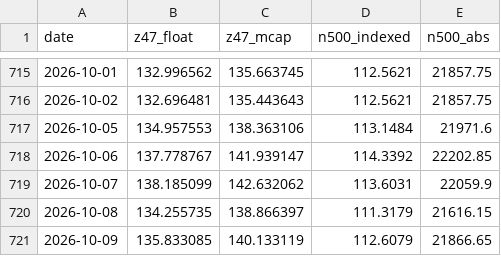
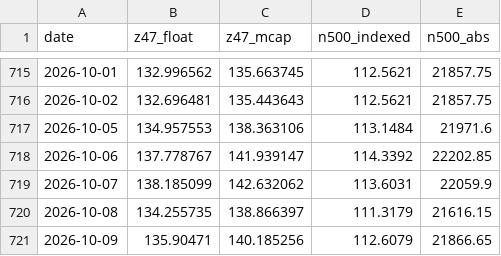
Before and after one commit to EverythingDesign/z47-index-feed, a CSV file: z47_history.csv, drawn as a sheet; only a part is shown, gaps mark what is left out.

```diff
--- a/z47_history.csv
+++ b/z47_history.csv
@@ -720,2 +720,2 @@ date,z47_float,z47_mcap,n500_indexed,n500_abs
 2026-10-08,134.255735,138.866397,111.3179,21616.15
-2026-10-09,135.833085,140.133119,112.6079,21866.65
+2026-10-09,135.90471,140.185256,112.6079,21866.65
```
Also changed, not shown: 1 other file.
